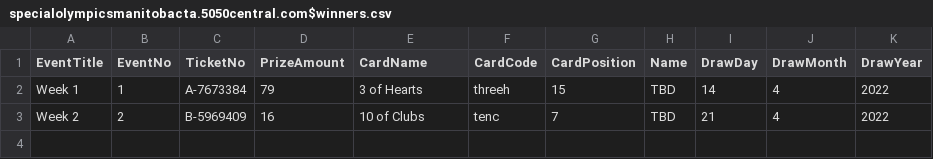
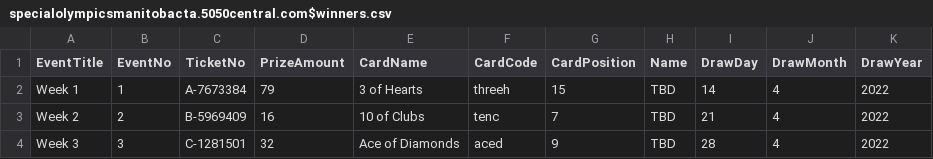
Before and after one commit to LuxYogasegaran/winners-list, a CSV file: specialolympicsmanitobacta.5050central.com$winners.csv, drawn as a sheet.

Commit message:
Update specialolympicsmanitobacta.5050central.com$winners.csv

```diff
--- a/specialolympicsmanitobacta.5050central.com$winners.csv
+++ b/specialolympicsmanitobacta.5050central.com$winners.csv
@@ -3 +3,2 @@ Week 1,1,A-7673384,79,3 of Hearts,threeh,15,TBD,14,4,2022
 Week 2,2,B-5969409,16,10 of Clubs,tenc,7,TBD,21,4,2022
+Week 3,3,C-1281501,32,Ace of Diamonds,aced,9,TBD,28,4,2022
```
